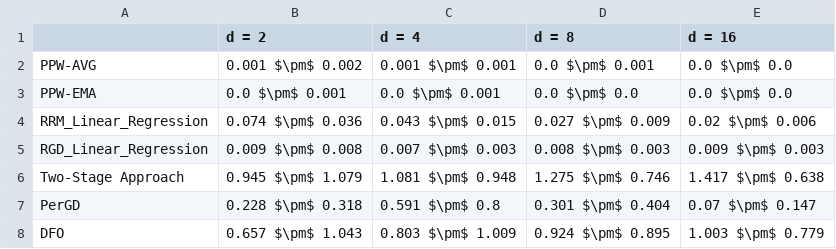
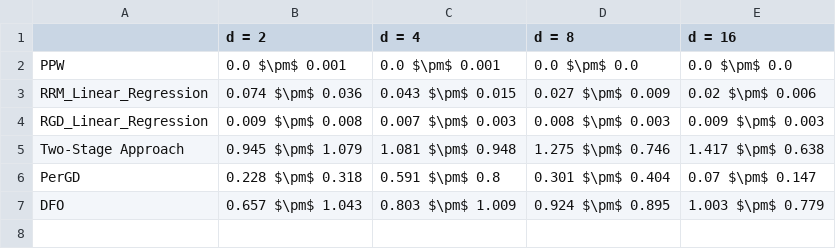
Before and after one commit to zhong-gz/PPW, a CSV file: SyntheticDatasets/result/gap_mean_std_after_5.csv, drawn as a sheet.

```diff
--- a/SyntheticDatasets/result/gap_mean_std_after_5.csv
+++ b/SyntheticDatasets/result/gap_mean_std_after_5.csv
@@ -1,4 +1,3 @@
 ,d = 2,d = 4,d = 8,d = 16
-PPW-AVG,0.001 $\pm$ 0.002,0.001 $\pm$ 0.001,0.0 $\pm$ 0.001,0.0 $\pm$ 0.0
-PPW-EMA,0.0 $\pm$ 0.001,0.0 $\pm$ 0.001,0.0 $\pm$ 0.0,0.0 $\pm$ 0.0
+PPW,0.0 $\pm$ 0.001,0.0 $\pm$ 0.001,0.0 $\pm$ 0.0,0.0 $\pm$ 0.0
 RRM_Linear_Regression,0.074 $\pm$ 0.036,0.043 $\pm$ 0.015,0.027 $\pm$ 0.009,0.02 $\pm$ 0.006
```
Also changed, not shown: Communities and Crime/result/gap_mean_std_after_5.csv, Communities and Crime/result/mse_mean_std_after_5.csv, 50 other files.
